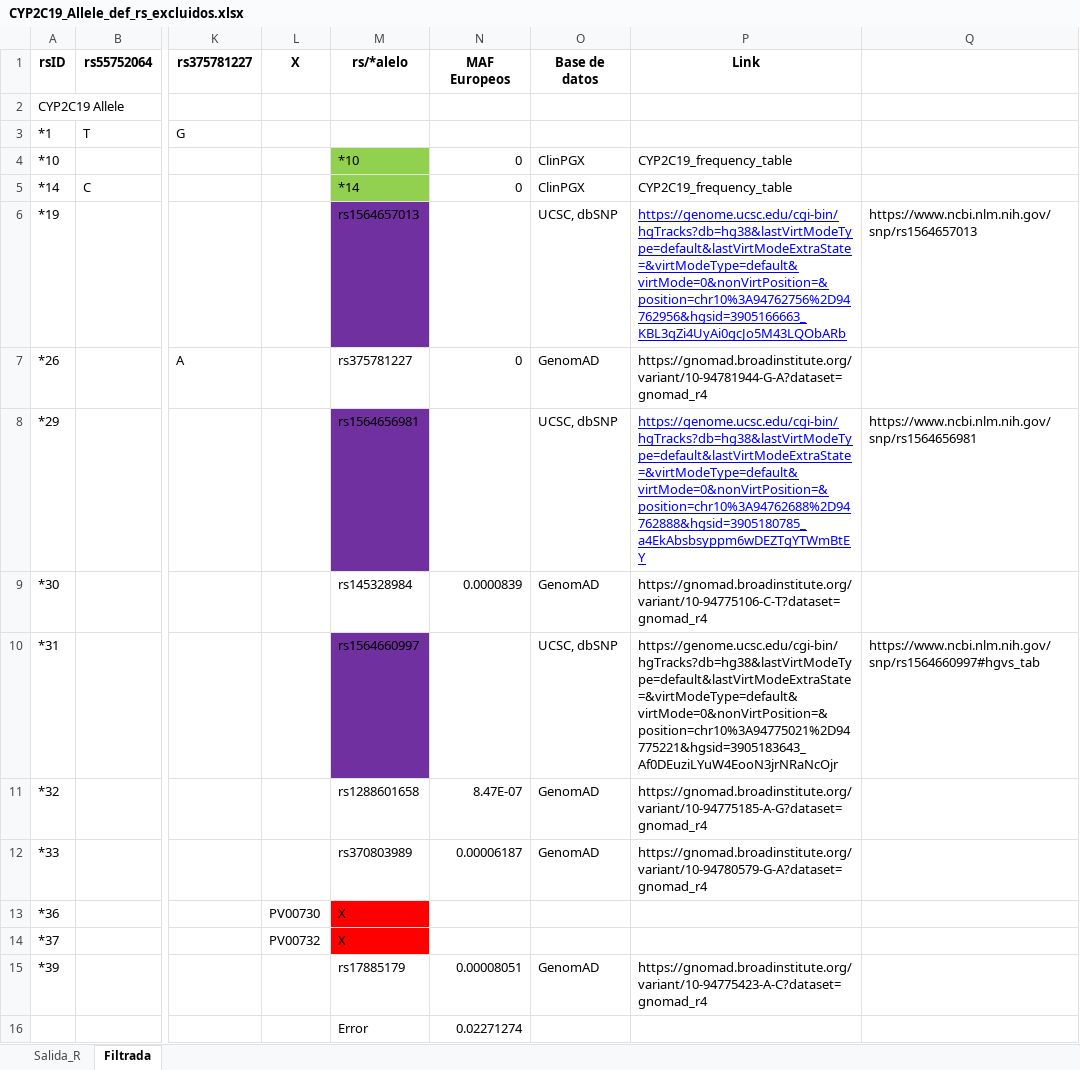
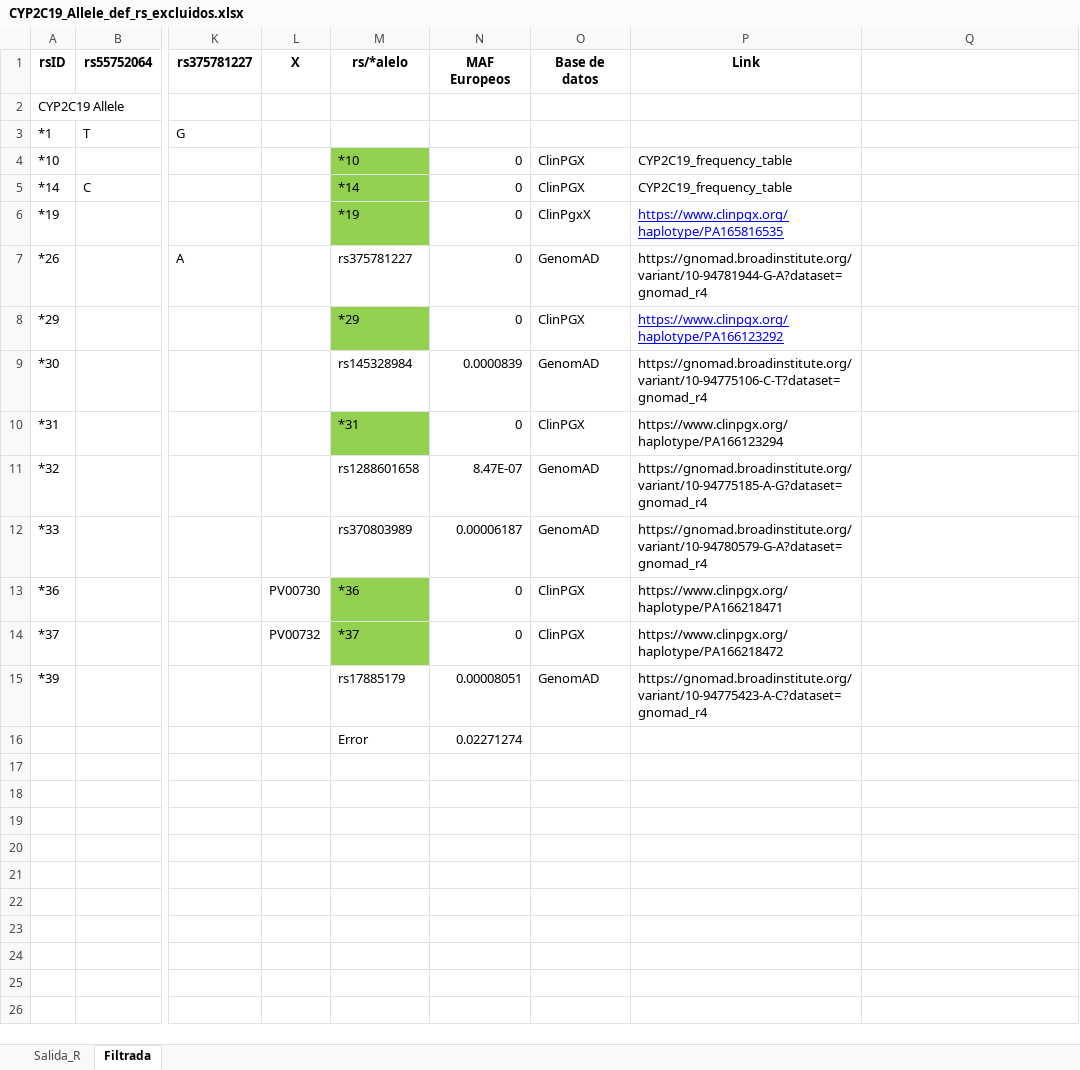
Before and after one commit to dianabar23/TFM_GenoStaR, an Excel workbook: CYP2C19/CYP2C19_Allele_def_rs_excluidos.xlsx, sheet Filtrada, drawn as a sheet; only a part is shown, gaps mark what is left out; values as stored, in another font and other column widths than the file's, no borders; the diff names each change by its address in the sheet, - before the commit and + after, or states it on an @@ line.

```diff
--- a/CYP2C19/CYP2C19_Allele_def_rs_excluidos.xlsx (sheet Filtrada)
+++ b/CYP2C19/CYP2C19_Allele_def_rs_excluidos.xlsx (sheet Filtrada)
-M6 (rs/*alelo): rs1564657013
+M6 (rs/*alelo): *19
-M6 fill: #7030A0
+M6 fill: #92D050
-N6 (MAF Europeos): (empty)
+N6 (MAF Europeos): 0
-O6 (Base de datos): UCSC, dbSNP
+O6 (Base de datos): ClinPgxX
-P6 (Link): https://genome.ucsc.edu/cgi-bin/hgTracks?db=hg38&lastVirtModeType=default&lastVirtModeExtraState=&virtModeType=default&virtMode=0&nonVirtPosition=&position=chr10%3A94762756%2D94762956&hgsid=3905166663_KBL3qZi4UyAi0gcJo5M43LQObARb
+P6 (Link): https://www.clinpgx.org/haplotype/PA165816535
-Q6: https://www.ncbi.nlm.nih.gov/snp/rs1564657013
+Q6: (empty)
-M8 (rs/*alelo): rs1564656981
+M8 (rs/*alelo): *29
-M8 fill: #7030A0
+M8 fill: #92D050
-N8 (MAF Europeos): (empty)
+N8 (MAF Europeos): 0
-O8 (Base de datos): UCSC, dbSNP
+O8 (Base de datos): ClinPGX
-P8 (Link): https://genome.ucsc.edu/cgi-bin/hgTracks?db=hg38&lastVirtModeType=default&lastVirtModeExtraState=&virtModeType=default&virtMode=0&nonVirtPosition=&position=chr10%3A94762688%2D94762888&hgsid=3905180785_a4EkAbsbsyppm6wDEZTgYTWmBtEY
+P8 (Link): https://www.clinpgx.org/haplotype/PA166123292
-Q8: https://www.ncbi.nlm.nih.gov/snp/rs1564656981
+Q8: (empty)
-M10 (rs/*alelo): rs1564660997
+M10 (rs/*alelo): *31
-M10 fill: #7030A0
+M10 fill: #92D050
-N10 (MAF Europeos): (empty)
+N10 (MAF Europeos): 0
-O10 (Base de datos): UCSC, dbSNP
+O10 (Base de datos): ClinPGX
-P10 (Link): https://genome.ucsc.edu/cgi-bin/hgTracks?db=hg38&lastVirtModeType=default&lastVirtModeExtraState=&virtModeType=default&virtMode=0&nonVirtPosition=&position=chr10%3A94775021%2D94775221&hgsid=3905183643_Af0DEuziLYuW4EooN3jrNRaNcOjr
+P10 (Link): https://www.clinpgx.org/haplotype/PA166123294
-Q10: https://www.ncbi.nlm.nih.gov/snp/rs1564660997#hgvs_tab
+Q10: (empty)
-M13 (rs/*alelo): X
+M13 (rs/*alelo): *36
-M13:M14 fill: #FF0000
+M13:M14 fill: #92D050
-N13:N14 (MAF Europeos): (empty)
+N13:N14 (MAF Europeos): 0
-O13:O14 (Base de datos): (empty)
+O13:O14 (Base de datos): ClinPGX
-P13 (Link): (empty)
+P13 (Link): https://www.clinpgx.org/haplotype/PA166218471
-M14 (rs/*alelo): X
+M14 (rs/*alelo): *37
-P14 (Link): (empty)
+P14 (Link): https://www.clinpgx.org/haplotype/PA166218472
```
Also changed, not shown: CYP2B6/CYP2B6_Allele_def_rs_excluidos.xlsx, CYP2B6/CYP2B6_allele_definition_table.xlsx, 13 other files.
